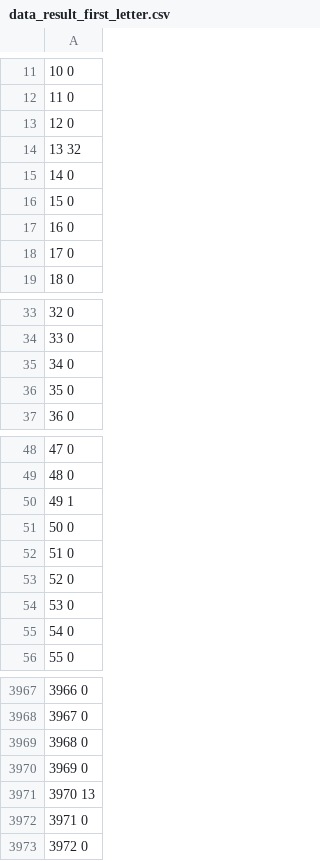
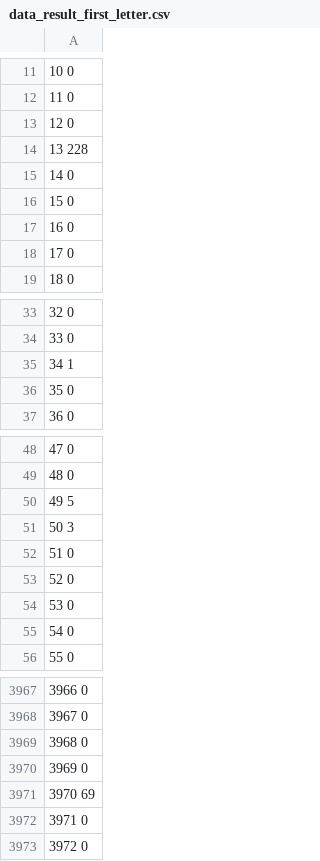
Before and after one commit to DianaNikitina/hash_table, a CSV file: hash_data/data_result_first_letter.csv (was data_result_first_letter.csv), drawn as a sheet; only a part is shown, gaps mark what is left out; the diff covers the shown part only.

```diff
--- a/data_result_first_letter.csv
+++ b/hash_data/data_result_first_letter.csv
@@ -13,3 +13,3 @@
  12 0
- 13 32
+ 13 228
  14 0
@@ -34,3 +34,3 @@
  33 0
- 34 0
+ 34 1
  35 0
@@ -49,4 +49,4 @@
  48 0
- 49 1
- 50 0
+ 49 5
+ 50 3
  51 0
@@ -3970,3 +3970,3 @@
  3969 0
- 3970 13
+ 3970 69
  3971 0
```
Also changed, not shown: 50 edited cells elsewhere in this file, hash_data/data_result_len_word.csv, hash_data/data_result_simple.csv, 21 other files.
